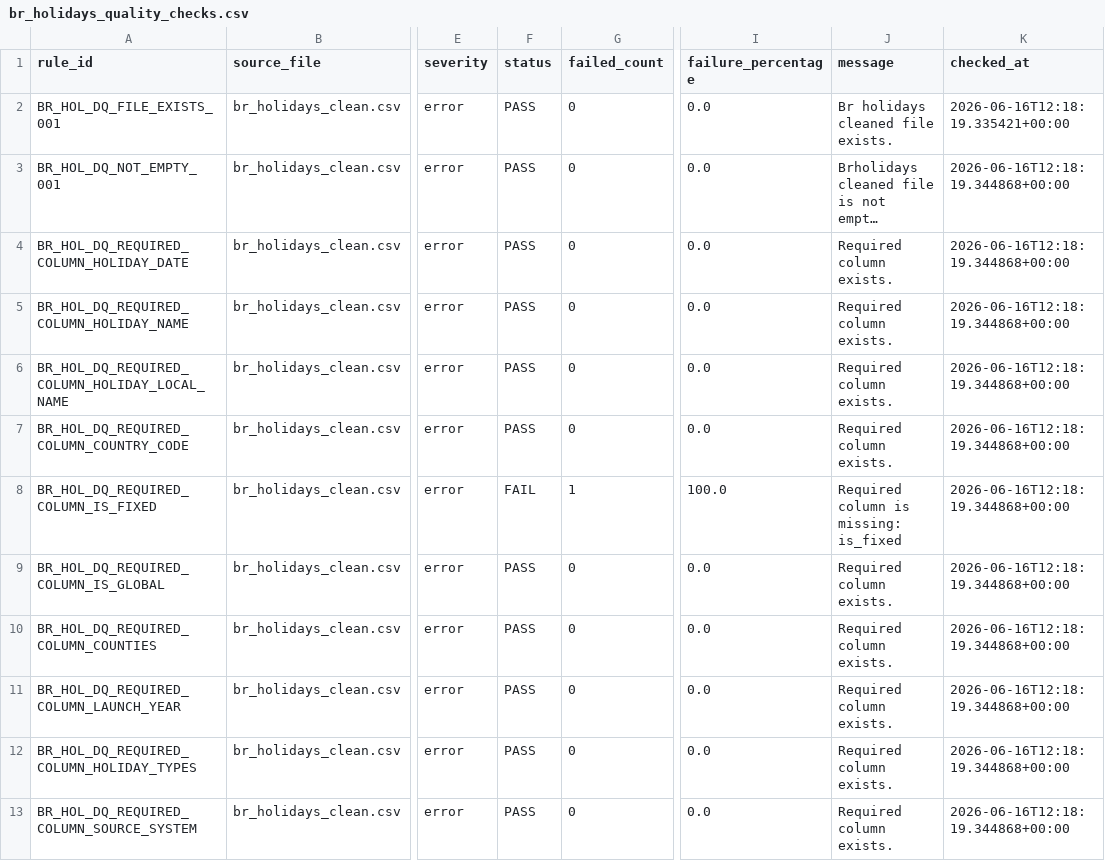
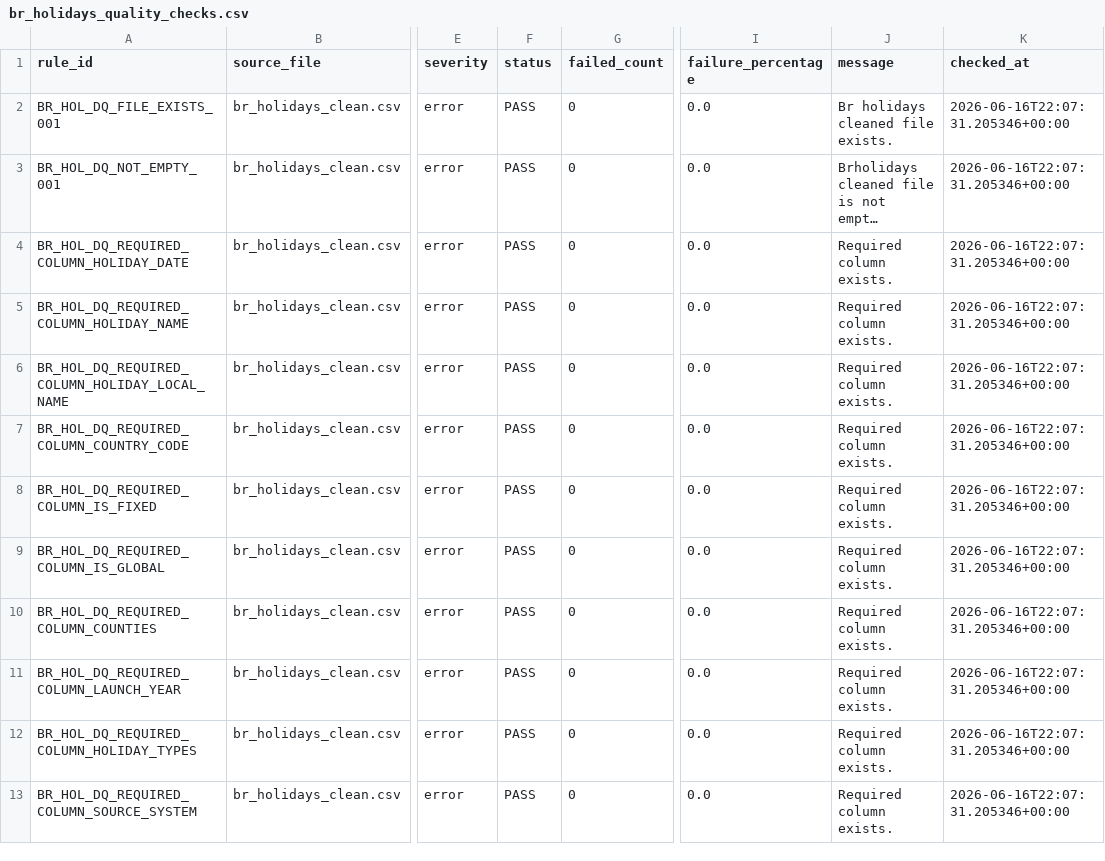
Before and after one commit to NasrinMokhtarian/retail-analytics-data-platform, a CSV file: reports/br_holidays_quality/run_date=2026-06-16/br_holidays_quality_checks.csv, drawn as a sheet; only a part is shown, gaps mark what is left out; long unchanged cells end in …; the diff covers the shown part only; the diff names each change by its address in the sheet, - before the commit and + after, or states it on an @@ line.

Commit message:
Add holidays quality and validation checks

```diff
--- a/reports/br_holidays_quality/run_date=2026-06-16/br_holidays_quality_checks.csv
+++ b/reports/br_holidays_quality/run_date=2026-06-16/br_holidays_quality_checks.csv
-K2 (checked_at): 2026-06-16T12:18:19.335421+00:00
+K2 (checked_at): 2026-06-16T22:07:31.205346+00:00
-K3:K13 (checked_at): 2026-06-16T12:18:19.344868+00:00
+K3:K13 (checked_at): 2026-06-16T22:07:31.205346+00:00
-F8 (status): FAIL
+F8 (status): PASS
-G8 (failed_count): 1
+G8 (failed_count): 0
-I8 (failure_percentage): 100.0
+I8 (failure_percentage): 0.0
-J8 (message): Required column is missing: is_fixed
+J8 (message): Required column exists.
```
Also changed, not shown: 12 edited cells elsewhere in this file, 14 other files.
